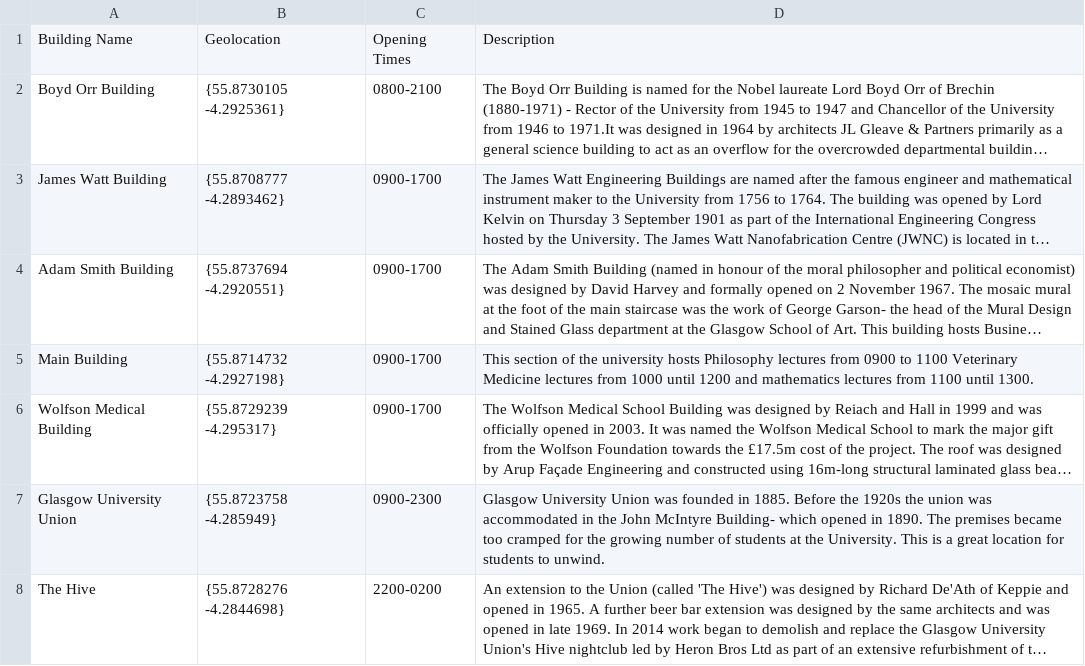
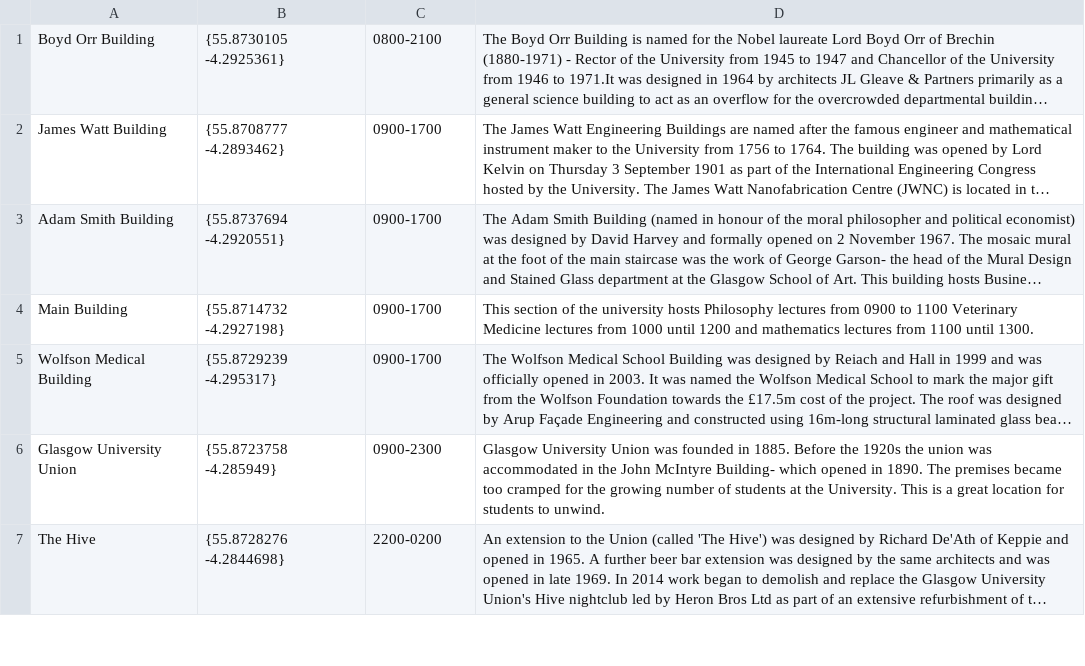
Before and after one commit to GUTS2022/backend, a CSV file: uofg/assets/data/location_data.csv, drawn as a sheet; only a part is shown; long unchanged cells end in …; the diff names each change by its address in the sheet, - before the commit and + after, or states it on an @@ line.

Commit message:
feat: added all locations endpoint (nice long commit lmao)

```diff
--- a/uofg/assets/data/location_data.csv
+++ b/uofg/assets/data/location_data.csv
-row 1: Building Name | Geolocation | Opening Times | Description
```
Also changed, not shown: 8 other files.
